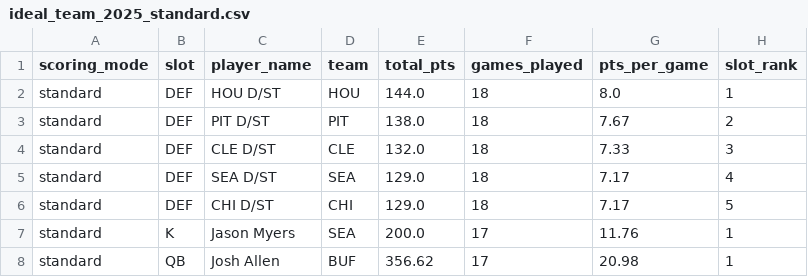
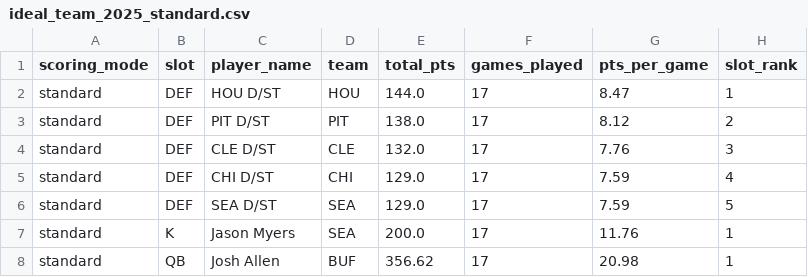
Before and after one commit to ab182024w-sketch/AB-PRJCTS-2026, a CSV file: NFL_Fantasy_Draft_Ideal_Analysis/reference/ideal_team_2025_standard.csv, drawn as a sheet; only a part is shown.

```diff
--- a/NFL_Fantasy_Draft_Ideal_Analysis/reference/ideal_team_2025_standard.csv
+++ b/NFL_Fantasy_Draft_Ideal_Analysis/reference/ideal_team_2025_standard.csv
@@ -1,7 +1,7 @@
 scoring_mode,slot,player_name,team,total_pts,games_played,pts_per_game,slot_rank
-standard,DEF,HOU D/ST,HOU,144.0,18,8.0,1
-standard,DEF,PIT D/ST,PIT,138.0,18,7.67,2
-standard,DEF,CLE D/ST,CLE,132.0,18,7.33,3
-standard,DEF,SEA D/ST,SEA,129.0,18,7.17,4
-standard,DEF,CHI D/ST,CHI,129.0,18,7.17,5
+standard,DEF,HOU D/ST,HOU,144.0,17,8.47,1
+standard,DEF,PIT D/ST,PIT,138.0,17,8.12,2
+standard,DEF,CLE D/ST,CLE,132.0,17,7.76,3
+standard,DEF,CHI D/ST,CHI,129.0,17,7.59,4
+standard,DEF,SEA D/ST,SEA,129.0,17,7.59,5
 standard,K,Jason Myers,SEA,200.0,17,11.76,1
```
Also changed, not shown: NFL_Fantasy_Draft_Ideal_Analysis/reference/ideal_team_2025_full_ppr.csv, NFL_Fantasy_Draft_Ideal_Analysis/reference/ideal_team_2025_half_ppr.csv, 12 other files.
